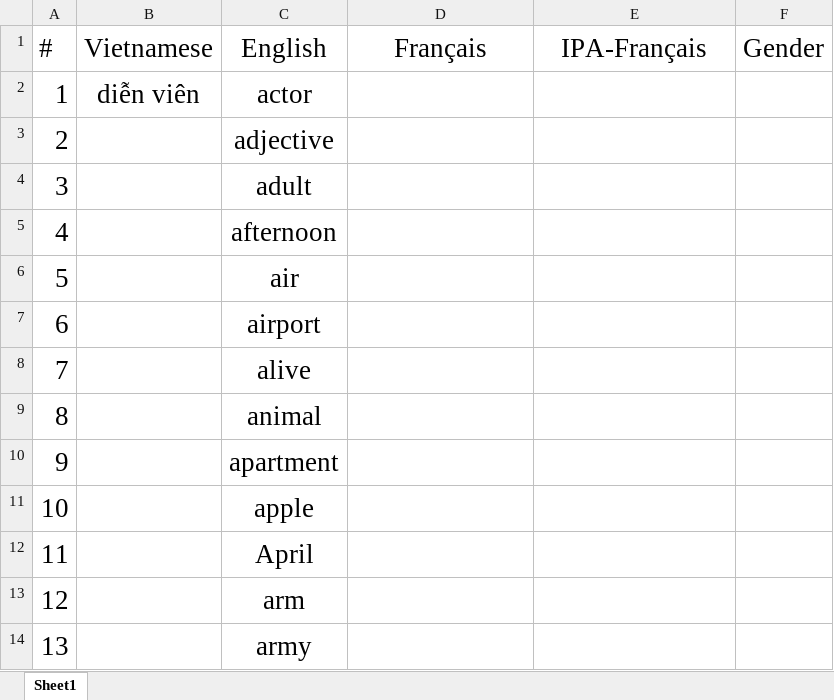
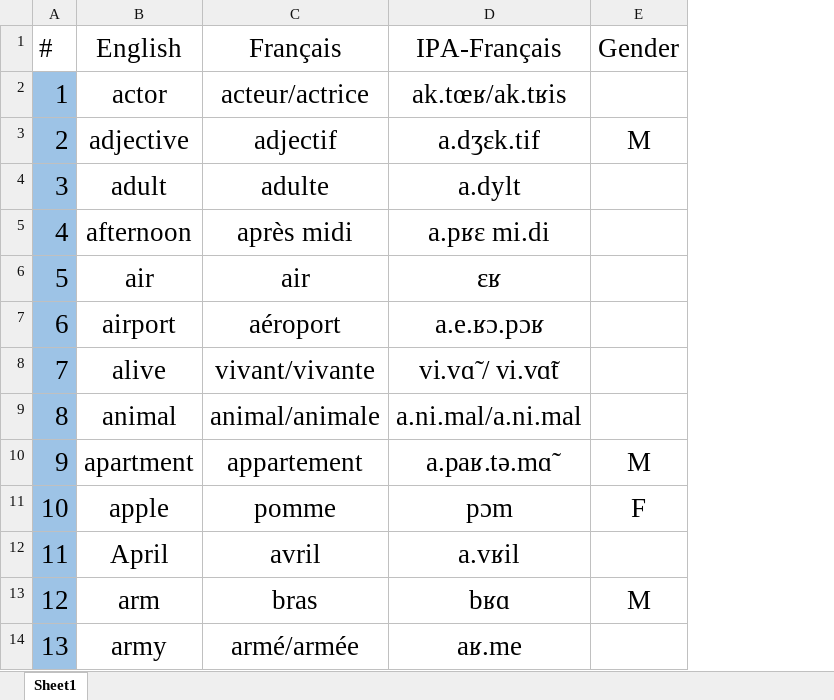
Before and after one commit to lekhacman/french, an Excel workbook: vocabulary.xlsx, sheet Sheet1, drawn as a sheet; only a part is shown; values as stored, in another font and other column widths than the file's, no borders; removed rows and columns are numbered as before the commit, all else as after; the diff covers the shown part only; the diff names each change by its address in the sheet, - before the commit and + after, or states it on an @@ line.

```diff
--- a/vocabulary.xlsx (sheet Sheet1)
+++ b/vocabulary.xlsx (sheet Sheet1)
-column B (Vietnamese), row 2: diễn viên
-A2:A14 fill: none
+A2:A14 fill: #9DC3E6
-C2 (Français): (empty)
+C2 (Français): acteur/actrice
-D2 (IPA-Français): (empty)
+D2 (IPA-Français): ak.tœʁ/ak.tʁis
-C3 (Français): (empty)
+C3 (Français): adjectif
-D3 (IPA-Français): (empty)
+D3 (IPA-Français): a.dʒɛk.tif
-E3 (Gender): (empty)
+E3 (Gender): M
-C4 (Français): (empty)
+C4 (Français): adulte
-D4 (IPA-Français): (empty)
+D4 (IPA-Français): a.dylt
-C5 (Français): (empty)
+C5 (Français): après midi
-D5 (IPA-Français): (empty)
+D5 (IPA-Français): a.pʁɛ mi.di
-C6 (Français): (empty)
+C6 (Français): air
-D6 (IPA-Français): (empty)
+D6 (IPA-Français): ɛʁ
-C7 (Français): (empty)
+C7 (Français): aéroport
-D7 (IPA-Français): (empty)
+D7 (IPA-Français): a.e.ʁɔ.pɔʁ
-C8 (Français): (empty)
+C8 (Français): vivant/vivante
-D8 (IPA-Français): (empty)
+D8 (IPA-Français): vi.vɑ̃ / vi.vɑ̃t
-C9 (Français): (empty)
+C9 (Français): animal/animale
-D9 (IPA-Français): (empty)
+D9 (IPA-Français): a.ni.mal/a.ni.mal
-C10 (Français): (empty)
+C10 (Français): appartement
-D10 (IPA-Français): (empty)
+D10 (IPA-Français): a.paʁ.tə.mɑ̃
-E10 (Gender): (empty)
+E10 (Gender): M
-C11 (Français): (empty)
+C11 (Français): pomme
-D11 (IPA-Français): (empty)
+D11 (IPA-Français): pɔm
-E11 (Gender): (empty)
+E11 (Gender): F
-C12 (Français): (empty)
+C12 (Français): avril
-D12 (IPA-Français): (empty)
+D12 (IPA-Français): a.vʁil
-C13 (Français): (empty)
+C13 (Français): bras
-D13 (IPA-Français): (empty)
+D13 (IPA-Français): bʁɑ
-E13 (Gender): (empty)
+E13 (Gender): M
-C14 (Français): (empty)
+C14 (Français): armé/armée
-D14 (IPA-Français): (empty)
+D14 (IPA-Français): aʁ.me
```
Also changed, not shown: 27 added rows, 23 edited cells and cell formats elsewhere in this sheet, 3 other files.
